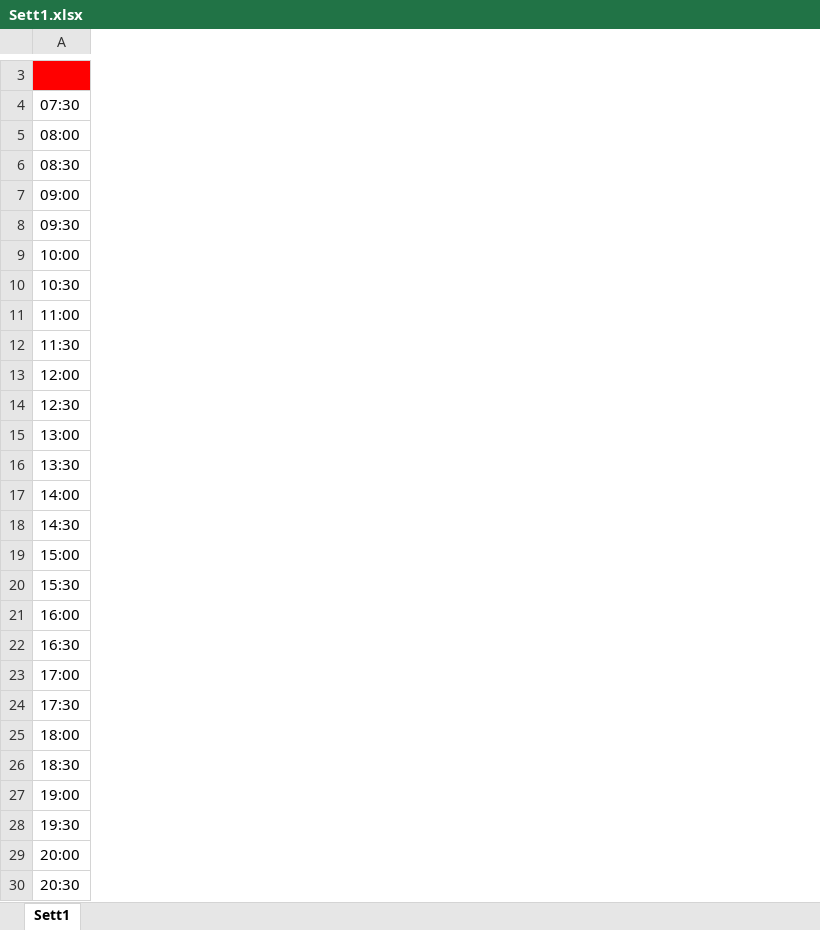
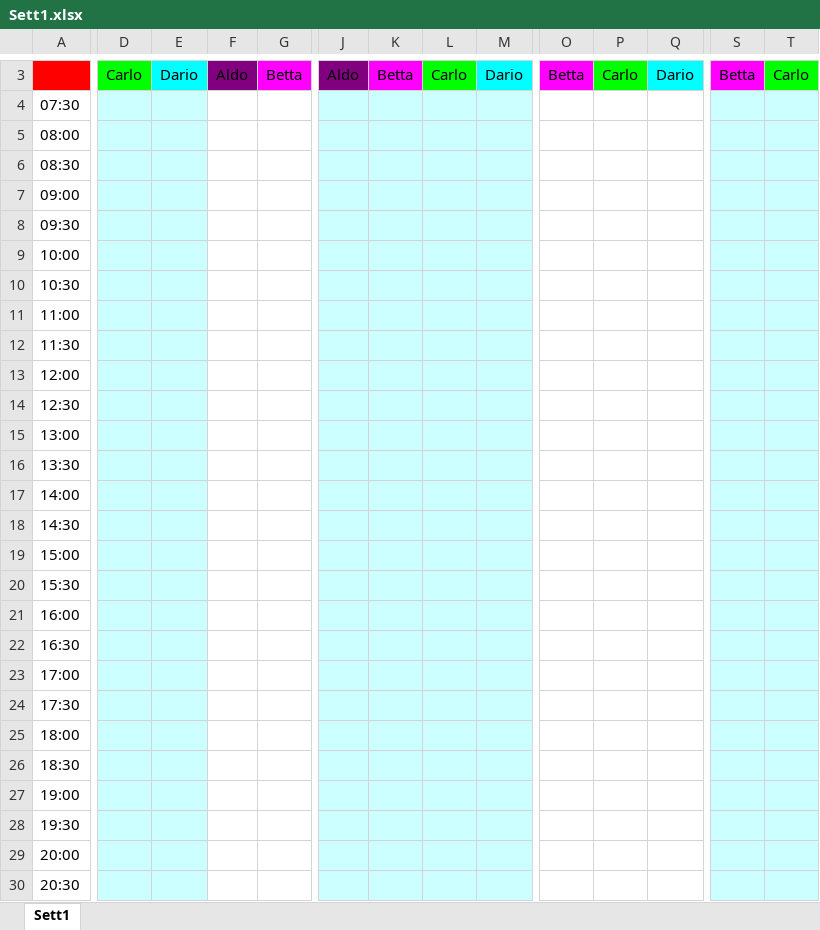
Before and after one commit to paoloboldo/miry, an Excel workbook: Sett1.xlsx, sheet Sett1, drawn as a sheet; only a part is shown, gaps mark what is left out; values as stored, in another font and other column widths than the file's, no borders; the diff covers the shown part only; the diff names each change by its address in the sheet, - before the commit and + after, or states it on an @@ line.

```diff
--- a/Sett1.xlsx (sheet Sett1)
+++ b/Sett1.xlsx (sheet Sett1)
+column D, row 3: Carlo
+column E, row 3: Dario
+column F, row 3: Aldo
+column G, row 3: Betta
+column J, row 3: Aldo
+column K, row 3: Betta
+column L, row 3: Carlo
+column M, row 3: Dario
+column O, row 3: Betta
+column P, row 3: Carlo
+column Q, row 3: Dario
+column S, row 3: Betta
+column T, row 3: Carlo
```
Also changed, not shown: 1 added row, 1 removed row, 8 added columns, 12 removed columns, 7 edited cells, cell formats and merged cells elsewhere in this sheet, 1 other file.
